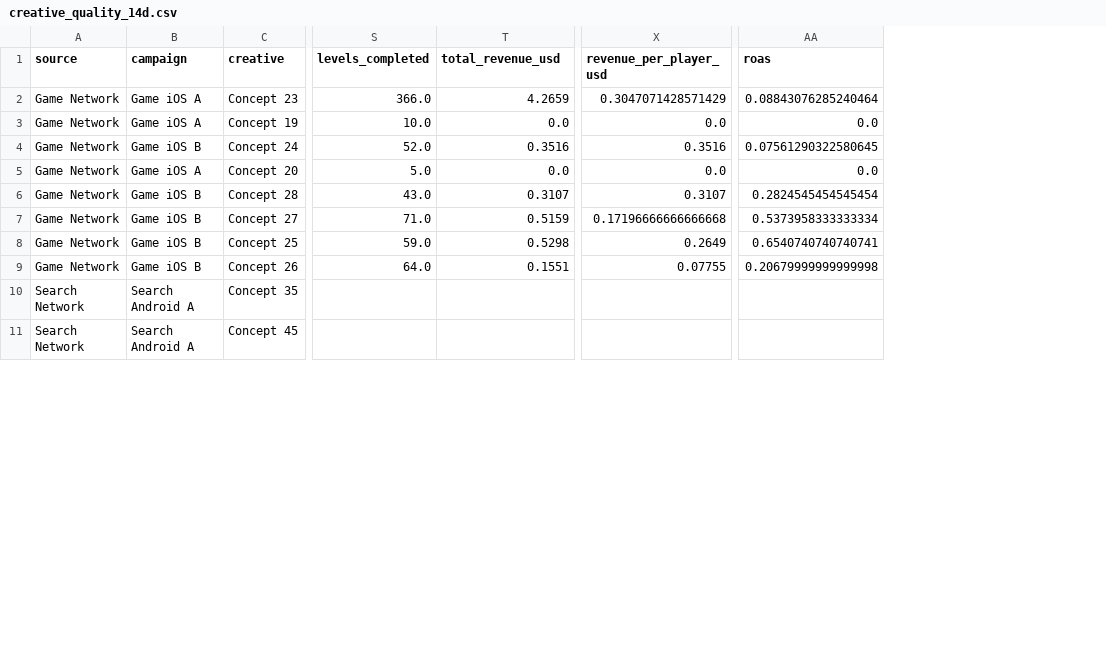
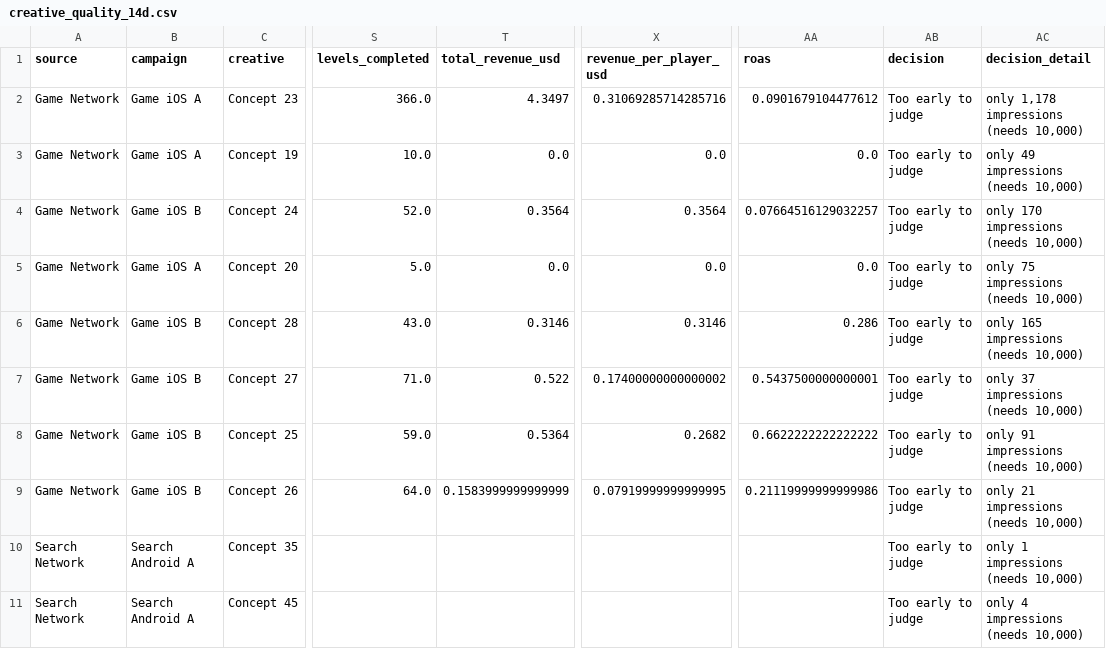
Before and after one commit to Nirmitk1311/Mobile_Game_Marketing_Analytics_Portfolio, a CSV file: outputs/weekly/2025-10-01/creative_quality_14d.csv, drawn as a sheet; only a part is shown, gaps mark what is left out; the diff names each change by its address in the sheet, - before the commit and + after, or states it on an @@ line.

```diff
--- a/outputs/weekly/2025-10-01/creative_quality_14d.csv
+++ b/outputs/weekly/2025-10-01/creative_quality_14d.csv
+column AB (decision), rows 2-11: all Too early to judge
+column AC (decision_detail), rows 2-11: only 1,178 impressions (needs 10,000) | only 49 impressions (needs 10,000) | only 170 impressions (needs 10,000) | only 75 impressions (needs 10,000) | only 165 impressions (needs 10,000) | only 37 impressions (needs 10,000) | only 91 impressions (needs 10,000) | only 21 impressions (needs 10,000) | only 1 impressions (needs 10,000) | only 4 impressions (needs 10,000)
-T2 (total_revenue_usd): 4.2659
+T2 (total_revenue_usd): 4.3497
-X2 (revenue_per_player_usd): 0.3047071428571429
+X2 (revenue_per_player_usd): 0.31069285714285716
-AA2 (roas): 0.08843076285240464
+AA2 (roas): 0.0901679104477612
-T4 (total_revenue_usd): 0.3516
+T4 (total_revenue_usd): 0.3564
-X4 (revenue_per_player_usd): 0.3516
+X4 (revenue_per_player_usd): 0.3564
-AA4 (roas): 0.07561290322580645
+AA4 (roas): 0.07664516129032257
-T6 (total_revenue_usd): 0.3107
+T6 (total_revenue_usd): 0.3146
-X6 (revenue_per_player_usd): 0.3107
+X6 (revenue_per_player_usd): 0.3146
-AA6 (roas): 0.2824545454545454
+AA6 (roas): 0.286
-T7 (total_revenue_usd): 0.5159
+T7 (total_revenue_usd): 0.522
-X7 (revenue_per_player_usd): 0.17196666666666668
+X7 (revenue_per_player_usd): 0.17400000000000002
-AA7 (roas): 0.5373958333333334
+AA7 (roas): 0.5437500000000001
-T8 (total_revenue_usd): 0.5298
+T8 (total_revenue_usd): 0.5364
-X8 (revenue_per_player_usd): 0.2649
+X8 (revenue_per_player_usd): 0.2682
-AA8 (roas): 0.6540740740740741
+AA8 (roas): 0.6622222222222222
-T9 (total_revenue_usd): 0.1551
+T9 (total_revenue_usd): 0.1583999999999999
-X9 (revenue_per_player_usd): 0.07755
+X9 (revenue_per_player_usd): 0.07919999999999995
-AA9 (roas): 0.20679999999999998
+AA9 (roas): 0.21119999999999986
```
Also changed, not shown: data/synthetic/campaign_daily_2025-10.csv, data/synthetic/creative_daily_2025-10.csv, 40 other files.
